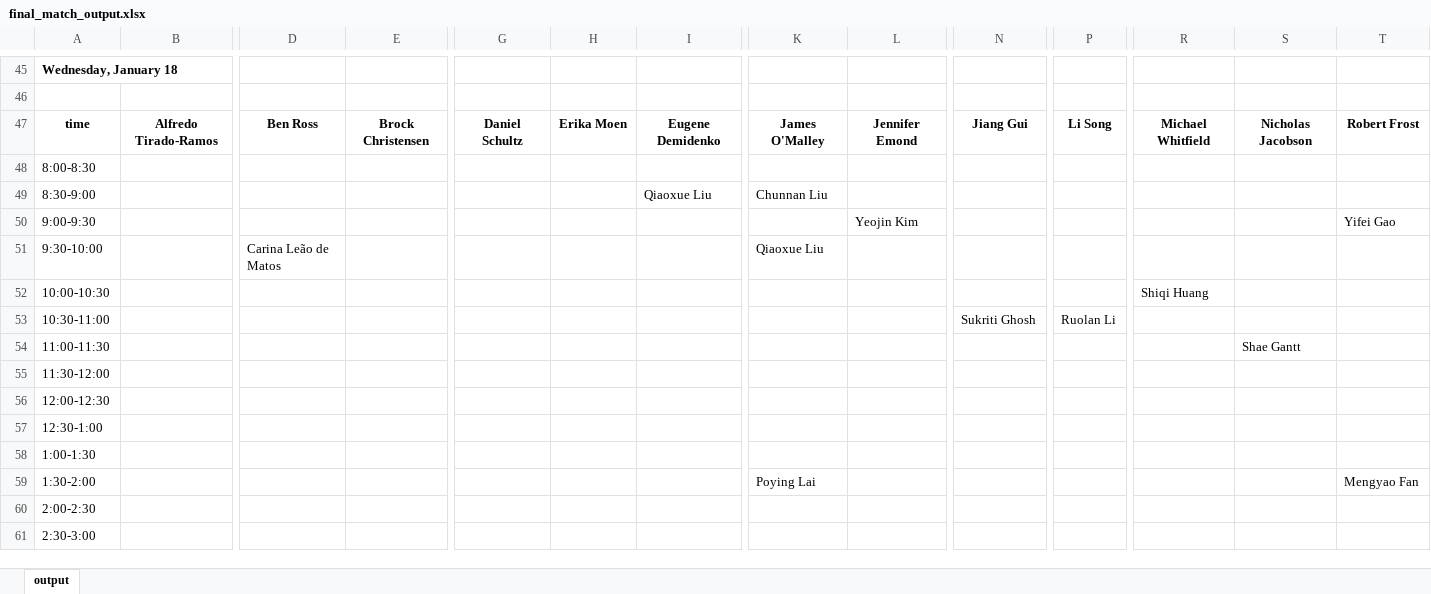
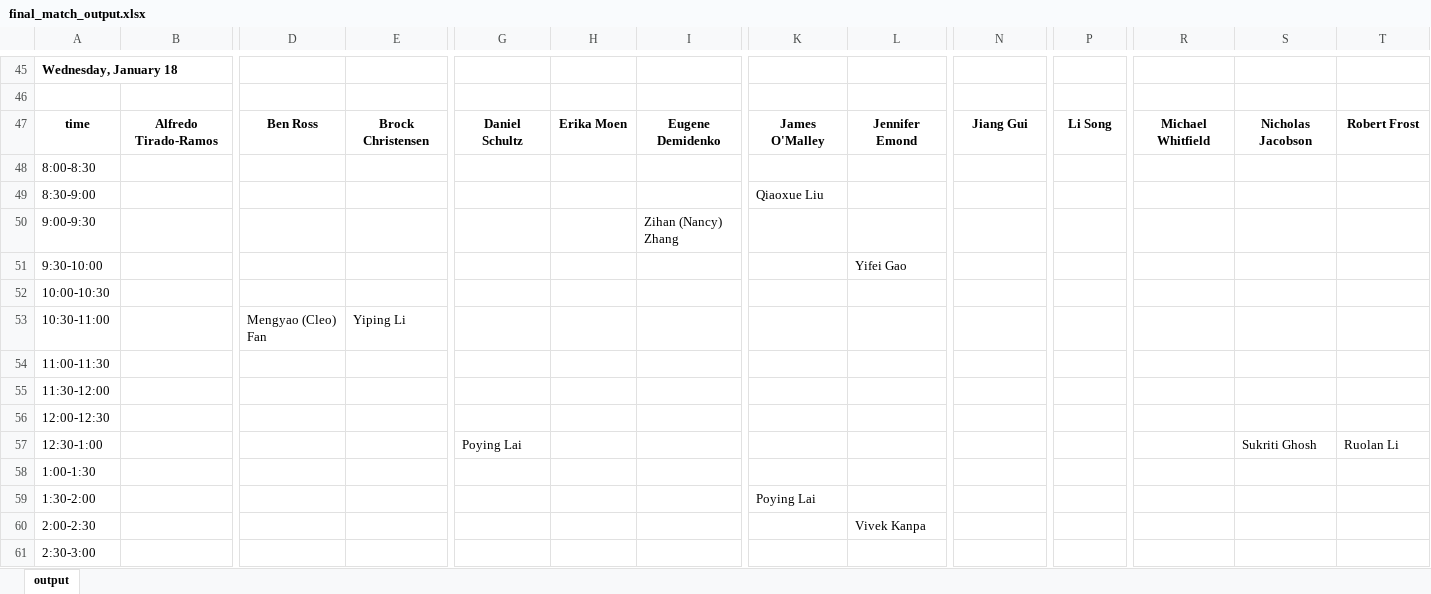
Before and after one commit to mmariani123/qbs_app, an Excel workbook: final_match_output.xlsx, sheet output, drawn as a sheet; only a part is shown, gaps mark what is left out; values as stored, in another font and other column widths than the file's, no borders; removed rows and columns are numbered as before the commit, all else as after; rows hold the shown columns only; the diff covers the shown part only; the diff names each change by its address in the sheet, - before the commit and + after, or states it on an @@ line.

```diff
--- a/final_match_output.xlsx (sheet output)
+++ b/final_match_output.xlsx (sheet output)
-I49: Qiaoxue Liu
+I49: (empty)
-K49: Chunnan Liu
+K49: Qiaoxue Liu
-row 50: 9:00-9:30 |  |  |  |  |  |  |  | Yeojin Kim |  |  |  |  | Yifei Gao
-row 51: 9:30-10:00 |  | Carina Leão de Matos |  |  |  |  | Qiaoxue Liu
+row 50: 9:00-9:30 |  |  |  |  |  | Zihan (Nancy) Zhang
+row 51: 9:30-10:00 |  |  |  |  |  |  |  | Yifei Gao
-R52: Shiqi Huang
+R52: (empty)
-row 53: 10:30-11:00 |  |  |  |  |  |  |  |  | Sukriti Ghosh | Ruolan Li
+row 53: 10:30-11:00 |  | Mengyao (Cleo) Fan | Yiping Li
-S54: Shae Gantt
+S54: (empty)
-row 57: 12:30-1:00
+row 57: 12:30-1:00 |  |  |  | Poying Lai |  |  |  |  |  |  |  | Sukriti Ghosh | Ruolan Li
-T59: Mengyao Fan
+T59: (empty)
-L60: (empty)
+L60: Vivek Kanpa
```
Also changed, not shown: 13 added rows, 13 removed rows and 84 edited cells elsewhere in this sheet, apps_points.xlsx, fac_num_assigned.xlsx, 6 other files.
